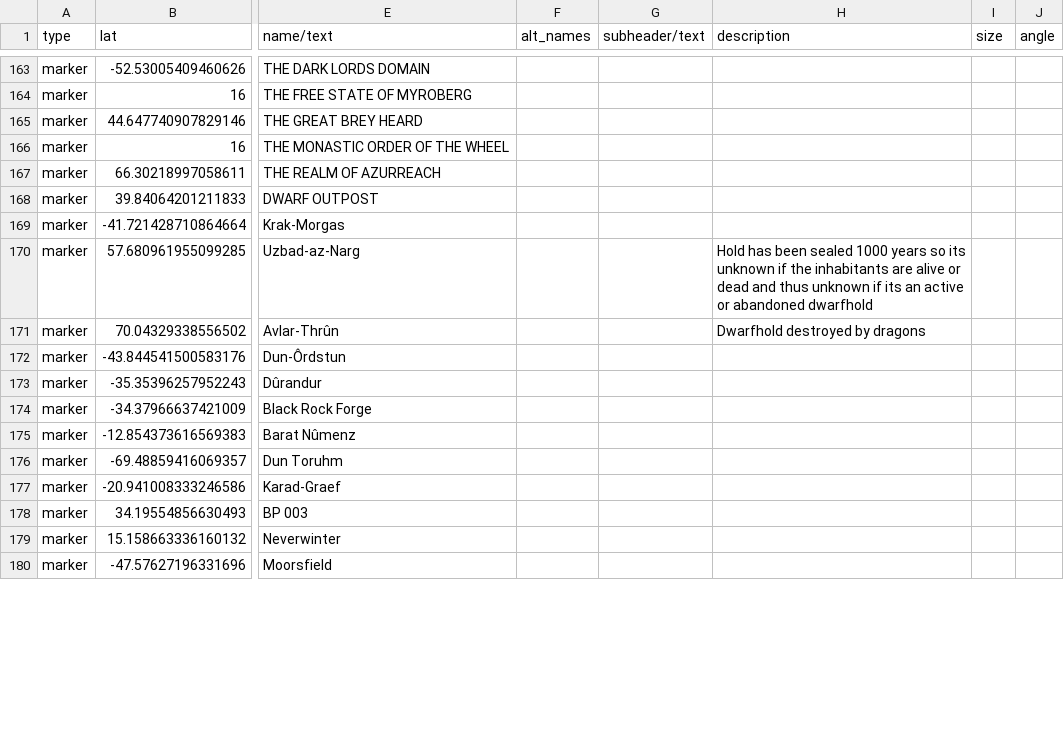
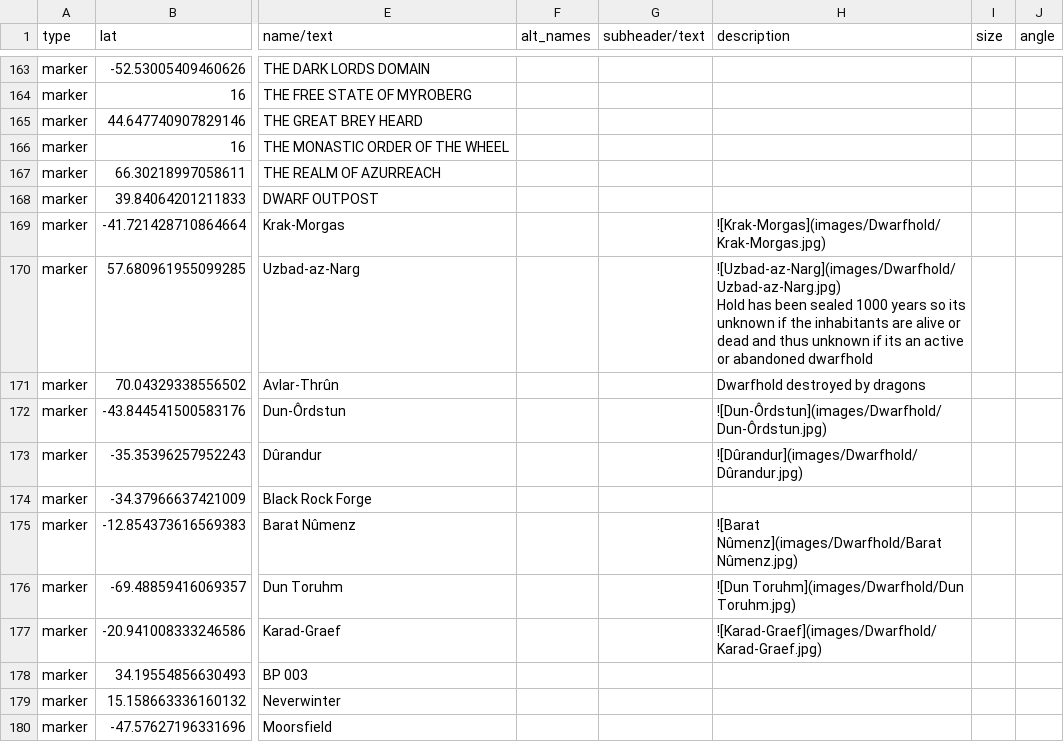
Before and after one commit to nativenewengland/solid-pancake, a CSV file: data/features.csv, drawn as a sheet; only a part is shown, gaps mark what is left out; ↵ is a line break in a cell; the diff covers the shown part only; the diff names each change by its address in the sheet, - before the commit and + after, or states it on an @@ line.

Commit message:
Add dwarfhold images to marker descriptions

```diff
--- a/data/features.csv
+++ b/data/features.csv
-H169 (description): (empty)
+H169 (description): ![Krak-Morgas](images/Dwarfhold/Krak-Morgas.jpg)
-H170 (description): Hold has…
+H170 (description): ![Uzbad-az-Narg](images/Dwarfhold/Uzbad-az-Narg.jpg) ↵ Hold has…
-H172 (description): (empty)
+H172 (description): ![Dun-Ôrdstun](images/Dwarfhold/Dun-Ôrdstun.jpg)
-H173 (description): (empty)
+H173 (description): ![Dûrandur](images/Dwarfhold/Dûrandur.jpg)
-H175 (description): (empty)
+H175 (description): ![Barat Nûmenz](images/Dwarfhold/Barat Nûmenz.jpg)
-H176 (description): (empty)
+H176 (description): ![Dun Toruhm](images/Dwarfhold/Dun Toruhm.jpg)
-H177 (description): (empty)
+H177 (description): ![Karad-Graef](images/Dwarfhold/Karad-Graef.jpg)
```
Also changed, not shown: 6 edited cells elsewhere in this file.
